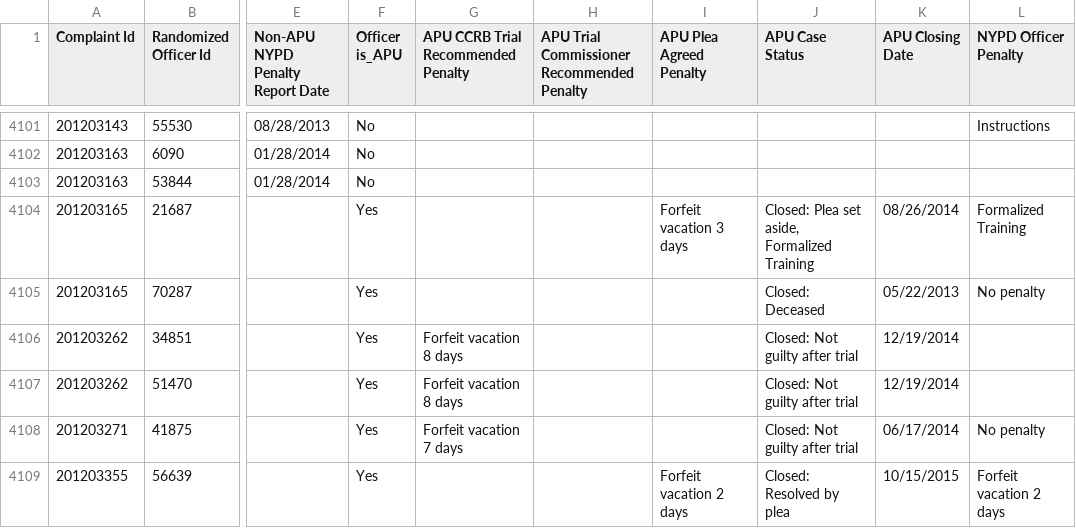
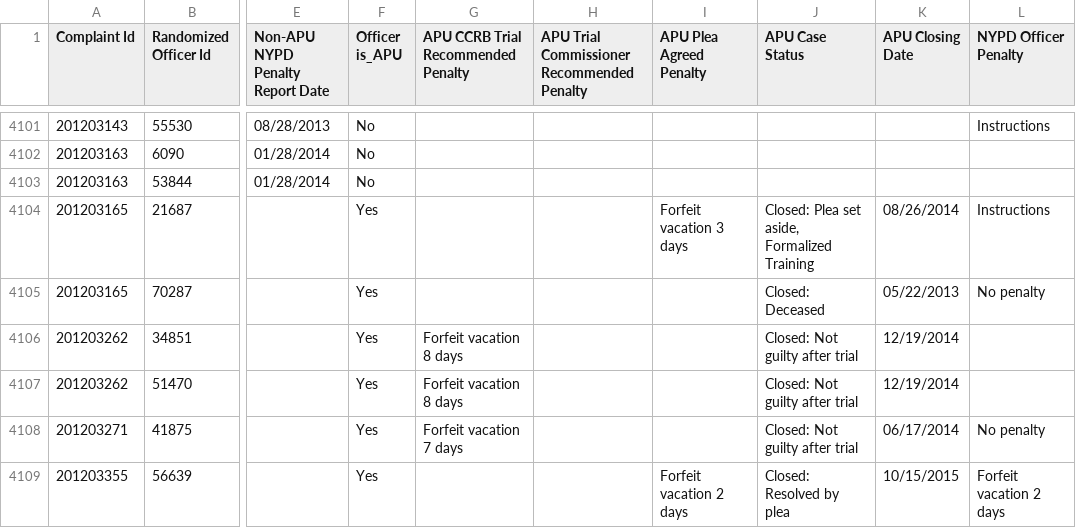
Before and after one commit to ryanwatkins/ccrb-complaints-database, a CSV file: ccrb-complaints-database-penalties.csv, drawn as a sheet; only a part is shown, gaps mark what is left out; the diff names each change by its address in the sheet, - before the commit and + after, or states it on an @@ line.

```diff
--- a/ccrb-complaints-database-penalties.csv
+++ b/ccrb-complaints-database-penalties.csv
-L4104 (NYPD Officer Penalty): Formalized Training
+L4104 (NYPD Officer Penalty): Instructions
```
